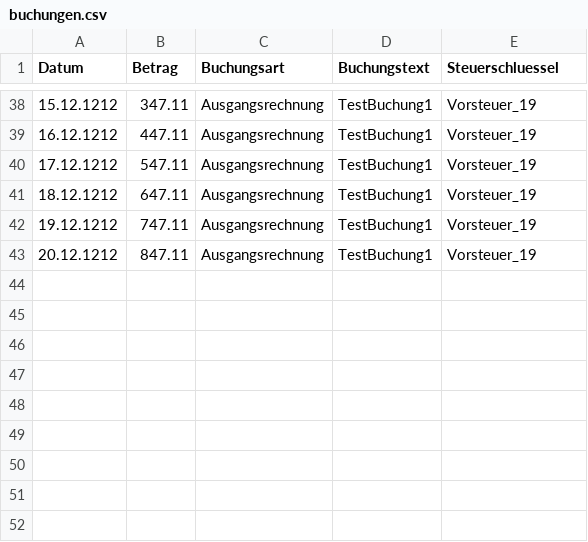
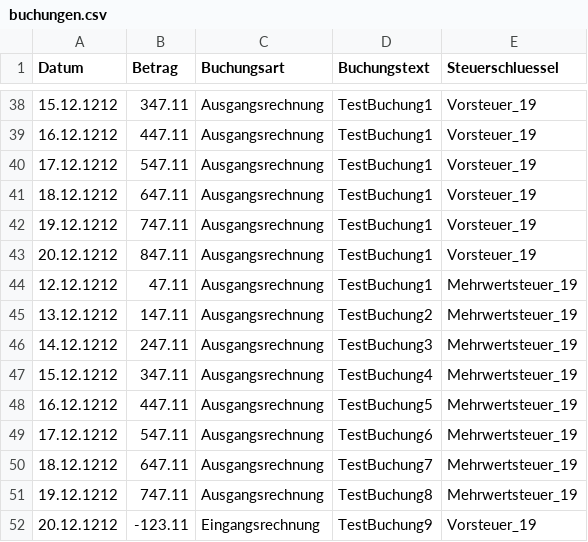
Before and after one commit to BlackCircle22/vif3_wueb, a CSV file: buchungen.csv, drawn as a sheet; only a part is shown, gaps mark what is left out.

Commit message:
test branch

```diff
--- a/buchungen.csv
+++ b/buchungen.csv
@@ -43 +43,10 @@ Datum;Betrag;Buchungsart;Buchungstext;Steuerschluessel
 20.12.1212;847.11;Ausgangsrechnung;TestBuchung1;Vorsteuer_19
+12.12.1212;47.11;Ausgangsrechnung;TestBuchung1;Mehrwertsteuer_19
+13.12.1212;147.11;Ausgangsrechnung;TestBuchung2;Mehrwertsteuer_19
+14.12.1212;247.11;Ausgangsrechnung;TestBuchung3;Mehrwertsteuer_19
+15.12.1212;347.11;Ausgangsrechnung;TestBuchung4;Mehrwertsteuer_19
+16.12.1212;447.11;Ausgangsrechnung;TestBuchung5;Mehrwertsteuer_19
+17.12.1212;547.11;Ausgangsrechnung;TestBuchung6;Mehrwertsteuer_19
+18.12.1212;647.11;Ausgangsrechnung;TestBuchung7;Mehrwertsteuer_19
+19.12.1212;747.11;Ausgangsrechnung;TestBuchung8;Mehrwertsteuer_19
+20.12.1212;-123.11;Eingangsrechnung;TestBuchung9;Vorsteuer_19
```
